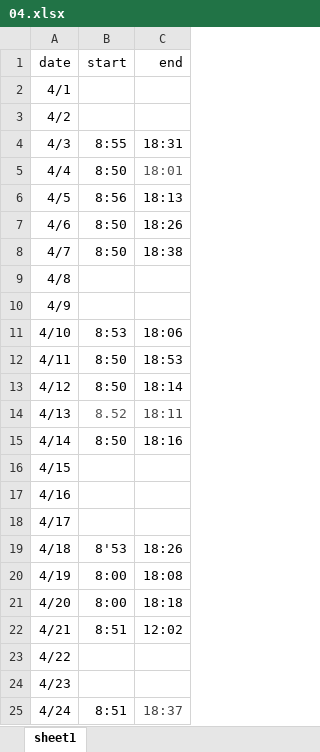
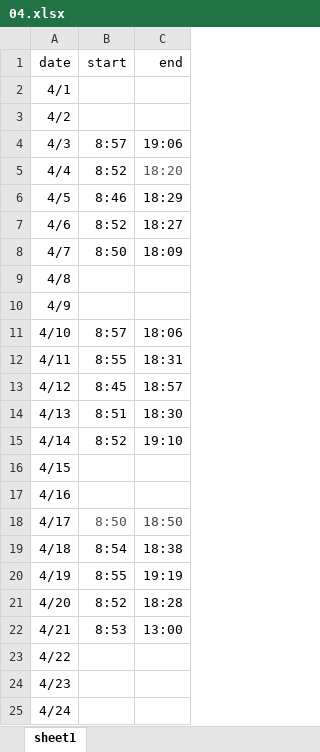
Before and after one commit to hangyuCho/auto_attendance, an Excel workbook: static/report/04.xlsx, sheet sheet1, drawn as a sheet; only a part is shown; values as stored, in another font and other column widths than the file's, no borders; charts and pictures not drawn; the diff covers the shown part only; the diff names each change by its address in the sheet, - before the commit and + after, or states it on an @@ line.

```diff
--- a/static/report/04.xlsx (sheet sheet1)
+++ b/static/report/04.xlsx (sheet sheet1)
-B4 (start): 8:55
+B4 (start): 8:57
-C4 (end): 18:31
+C4 (end): 19:06
-B5 (start): 8:50
+B5 (start): 8:52
-C5 (end): 18:01
+C5 (end): 18:20
-B6 (start): 8:56
+B6 (start): 8:46
-C6 (end): 18:13
+C6 (end): 18:29
-B7 (start): 8:50
+B7 (start): 8:52
-C7 (end): 18:26
+C7 (end): 18:27
-C8 (end): 18:38
+C8 (end): 18:09
-B11 (start): 8:53
+B11 (start): 8:57
-B12 (start): 8:50
+B12 (start): 8:55
-C12 (end): 18:53
+C12 (end): 18:31
-B13 (start): 8:50
+B13 (start): 8:45
-C13 (end): 18:14
+C13 (end): 18:57
-B14 (start): 8.52
+B14 (start): 8:51
-B14 text colour: #525252
+B14 text colour: black
-C14 (end): 18:11
+C14 (end): 18:30
-C14 text colour: #424242
+C14 text colour: black
-B15 (start): 8:50
+B15 (start): 8:52
-C15 (end): 18:16
+C15 (end): 19:10
-B18 (start): (empty)
+B18 (start): 8:50
-C18 (end): (empty)
+C18 (end): 18:50
-B19 (start): 8'53
+B19 (start): 8:54
-C19 (end): 18:26
+C19 (end): 18:38
-B20 (start): 8:00
+B20 (start): 8:55
-C20 (end): 18:08
+C20 (end): 19:19
-B21 (start): 8:00
+B21 (start): 8:52
-C21 (end): 18:18
+C21 (end): 18:28
-B22 (start): 8:51
+B22 (start): 8:53
-C22 (end): 12:02
+C22 (end): 13:00
-B25 (start): 8:51
+B25 (start): (empty)
-C25 (end): 18:37
+C25 (end): (empty)
```
Also changed, not shown: 9 edited cells and cell formats elsewhere in this sheet, charts or pictures, static/report/01.xlsx, static/report/02.xlsx, 2 other files.
